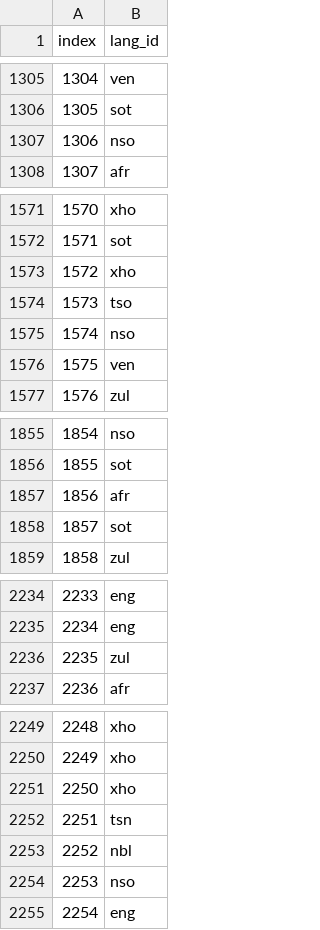
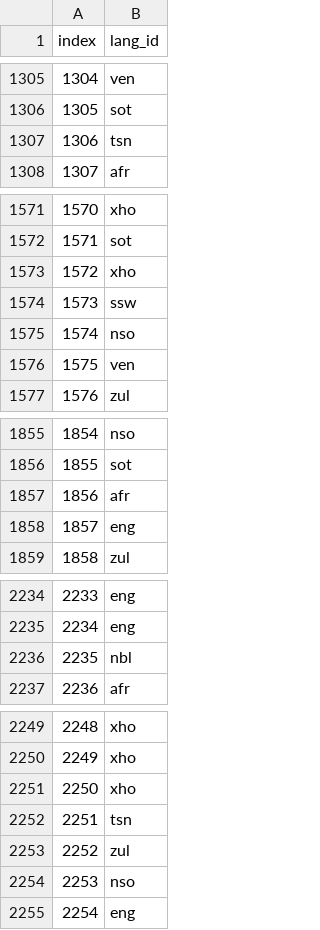
Before and after one commit to ElelwaniTshikovhi/Language-Identification-Hackathon, a CSV file: submission40.csv, drawn as a sheet; only a part is shown, gaps mark what is left out; the diff covers the shown part only.

```diff
--- a/submission40.csv
+++ b/submission40.csv
@@ -1306,3 +1306,3 @@ index,lang_id
 1305,sot
-1306,nso
+1306,tsn
 1307,afr
@@ -1573,3 +1573,3 @@ index,lang_id
 1572,xho
-1573,tso
+1573,ssw
 1574,nso
@@ -1857,3 +1857,3 @@ index,lang_id
 1856,afr
-1857,sot
+1857,eng
 1858,zul
@@ -2235,3 +2235,3 @@ index,lang_id
 2234,eng
-2235,zul
+2235,nbl
 2236,afr
@@ -2252,3 +2252,3 @@ index,lang_id
 2251,tsn
-2252,nbl
+2252,zul
 2253,nso
```
Also changed, not shown: 18 edited cells elsewhere in this file.
